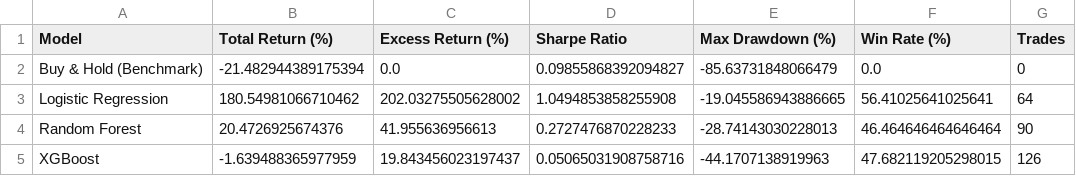
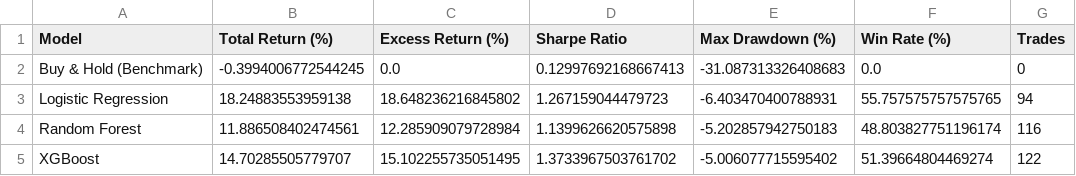
Before and after one commit to kevinmulyono/stock-prediction, a CSV file: reports/trading_backtest_track_a.csv, drawn as a sheet.

```diff
--- a/reports/trading_backtest_track_a.csv
+++ b/reports/trading_backtest_track_a.csv
@@ -1,5 +1,5 @@
 Model,Total Return (%),Excess Return (%),Sharpe Ratio,Max Drawdown (%),Win Rate (%),Trades
-Buy & Hold (Benchmark),-21.482944389175394,0.0,0.09855868392094827,-85.63731848066479,0.0,0
-Logistic Regression,180.54981066710462,202.03275505628002,1.0494853858255908,-19.045586943886665,56.41025641025641,64
-Random Forest,20.4726925674376,41.955636956613,0.2727476870228233,-28.74143030228013,46.464646464646464,90
-XGBoost,-1.639488365977959,19.843456023197437,0.05065031908758716,-44.1707138919963,47.682119205298015,126
+Buy & Hold (Benchmark),-0.3994006772544245,0.0,0.12997692168667413,-31.087313326408683,0.0,0
+Logistic Regression,18.24883553959138,18.648236216845802,1.267159044479723,-6.403470400788931,55.757575757575765,94
+Random Forest,11.886508402474561,12.285909079728984,1.1399626620575898,-5.202857942750183,48.803827751196174,116
+XGBoost,14.70285505779707,15.102255735051495,1.3733967503761702,-5.006077715595402,51.39664804469274,122
```
Also changed, not shown: reports/model_comparison_all.csv, reports/model_comparison_track_b.csv, 8 other files.
